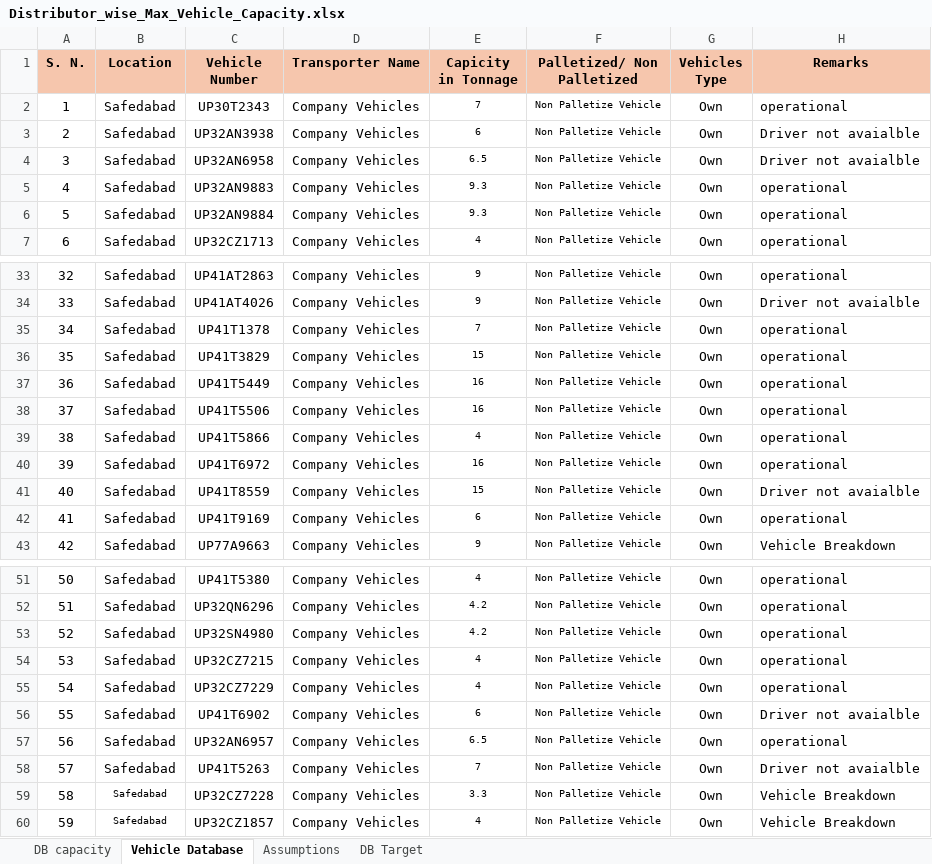
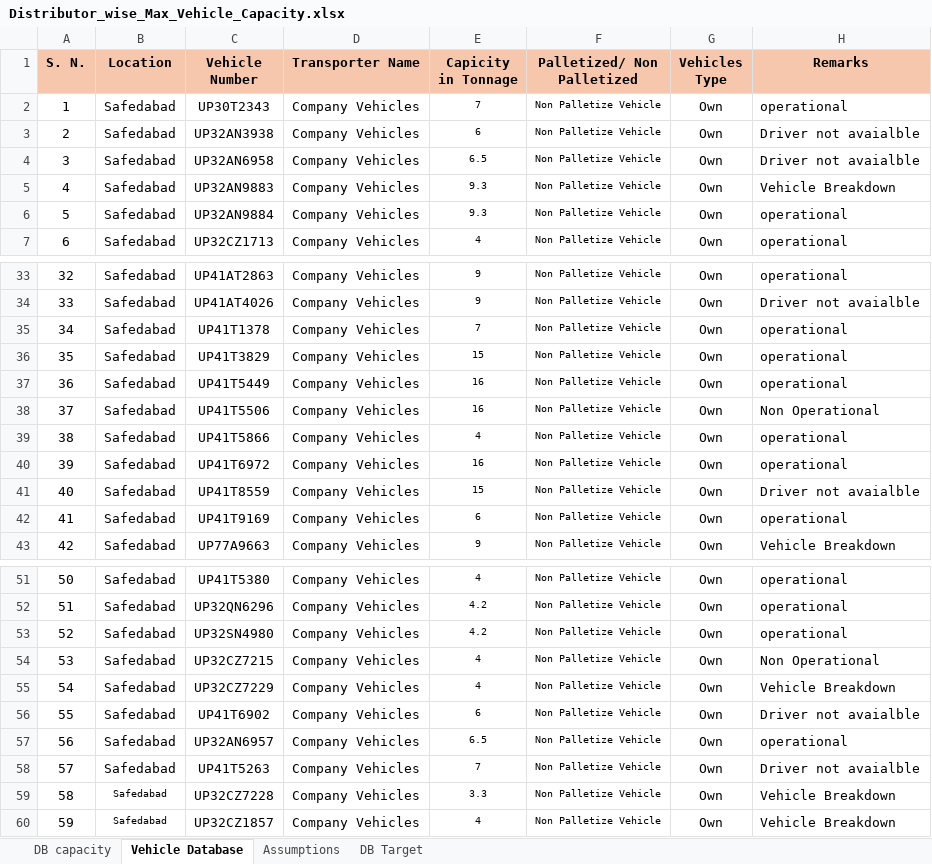
Before and after one commit to DeeAI-byte/TMS, an Excel workbook: data/Distributor_wise_Max_Vehicle_Capacity.xlsx, sheet Vehicle Database, drawn as a sheet; only a part is shown, gaps mark what is left out; values as stored, in another font and other column widths than the file's, no borders; the diff names each change by its address in the sheet, - before the commit and + after, or states it on an @@ line.

Commit message:
Add files via upload

```diff
--- a/data/Distributor_wise_Max_Vehicle_Capacity.xlsx (sheet Vehicle Database)
+++ b/data/Distributor_wise_Max_Vehicle_Capacity.xlsx (sheet Vehicle Database)
-H5 (Remarks): operational
+H5 (Remarks): Vehicle Breakdown
-H38 (Remarks): operational
+H38 (Remarks): Non Operational
-H54 (Remarks): operational
+H54 (Remarks): Non Operational
-H55 (Remarks): operational
+H55 (Remarks): Vehicle Breakdown
```
